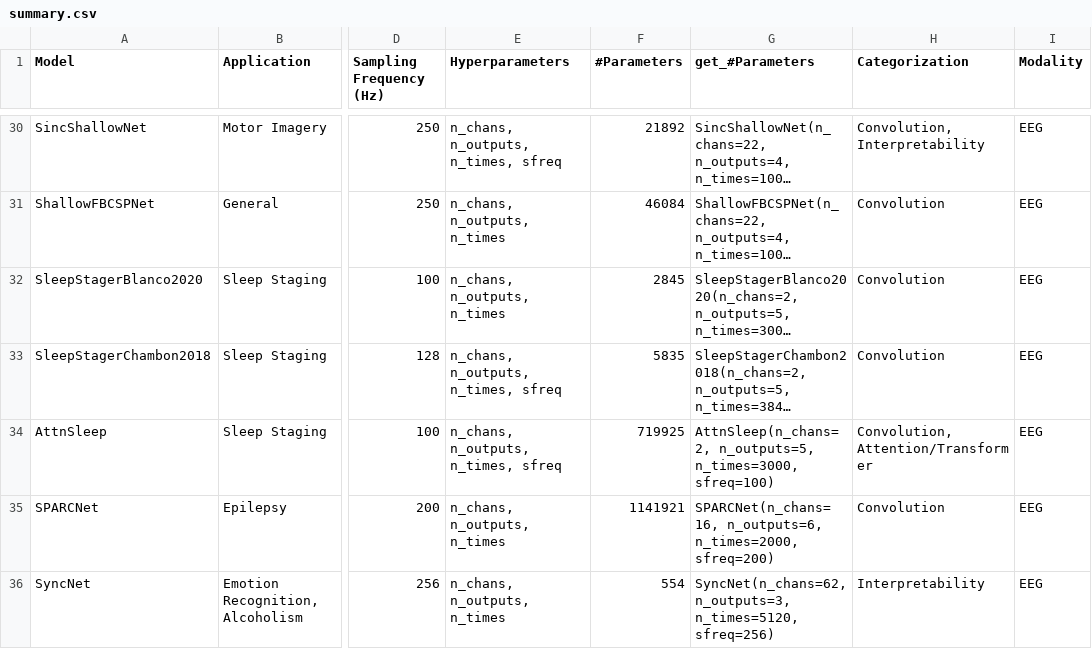
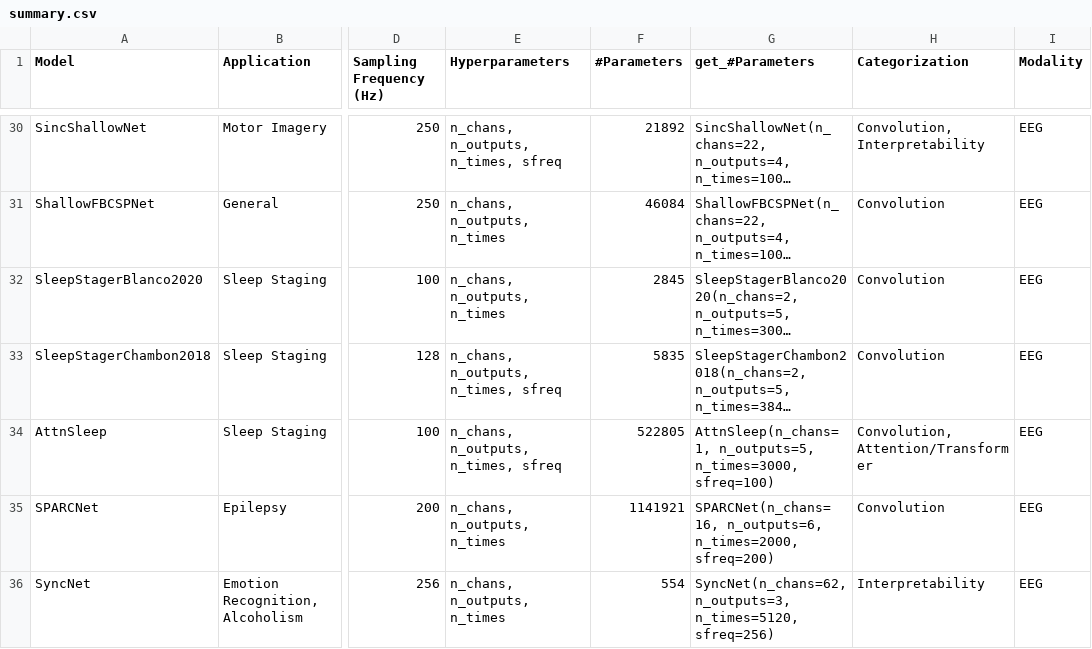
Before and after one commit to braindecode/braindecode, a CSV file: braindecode/models/summary.csv, drawn as a sheet; only a part is shown, gaps mark what is left out; long unchanged cells end in …; the diff names each change by its address in the sheet, - before the commit and + after, or states it on an @@ line.

Commit message:
FIX correct the AttnSleep model summary (#1135)

```diff
--- a/braindecode/models/summary.csv
+++ b/braindecode/models/summary.csv
-F34 (#Parameters): 719925
+F34 (#Parameters): 522805
-G34 (get_#Parameters): AttnSleep(n_chans=2, n_outputs=5, n_times=3000,…
+G34 (get_#Parameters): AttnSleep(n_chans=1, n_outputs=5, n_times=3000,…
```
